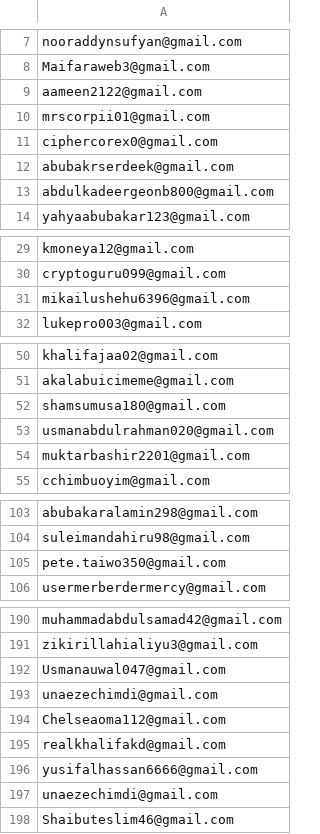
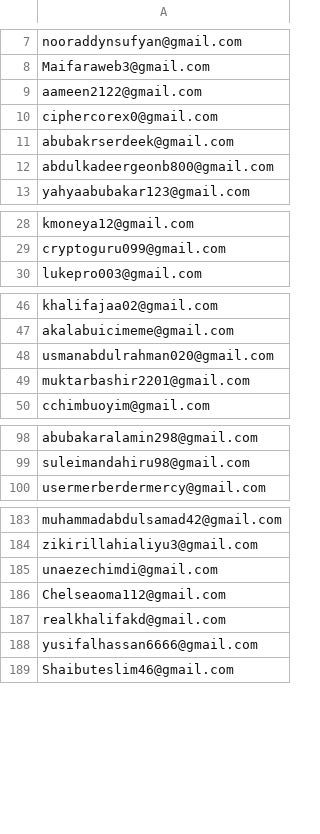
Before and after one commit to devel0x/electronero, a CSV file: ambassadors/fastapi-ambassador-leaderboard/data/registrations.csv, drawn as a sheet; only a part is shown, gaps mark what is left out; removed rows and columns are numbered as before the commit, all else as after; the diff covers the shown part only; the diff names each change by its address in the sheet, - before the commit and + after, or states it on an @@ line.

```diff
--- a/ambassadors/fastapi-ambassador-leaderboard/data/registrations.csv
+++ b/ambassadors/fastapi-ambassador-leaderboard/data/registrations.csv
-row 10: mrscorpii01@gmail.com
-row 31: mikailushehu6396@gmail.com
-row 52: shamsumusa180@gmail.com
-row 105: pete.taiwo350@gmail.com
-row 192: Usmanauwal047@gmail.com
-row 197: unaezechimdi@gmail.com
```
Also changed, not shown: 38 added rows and 18 removed rows elsewhere in this file.
